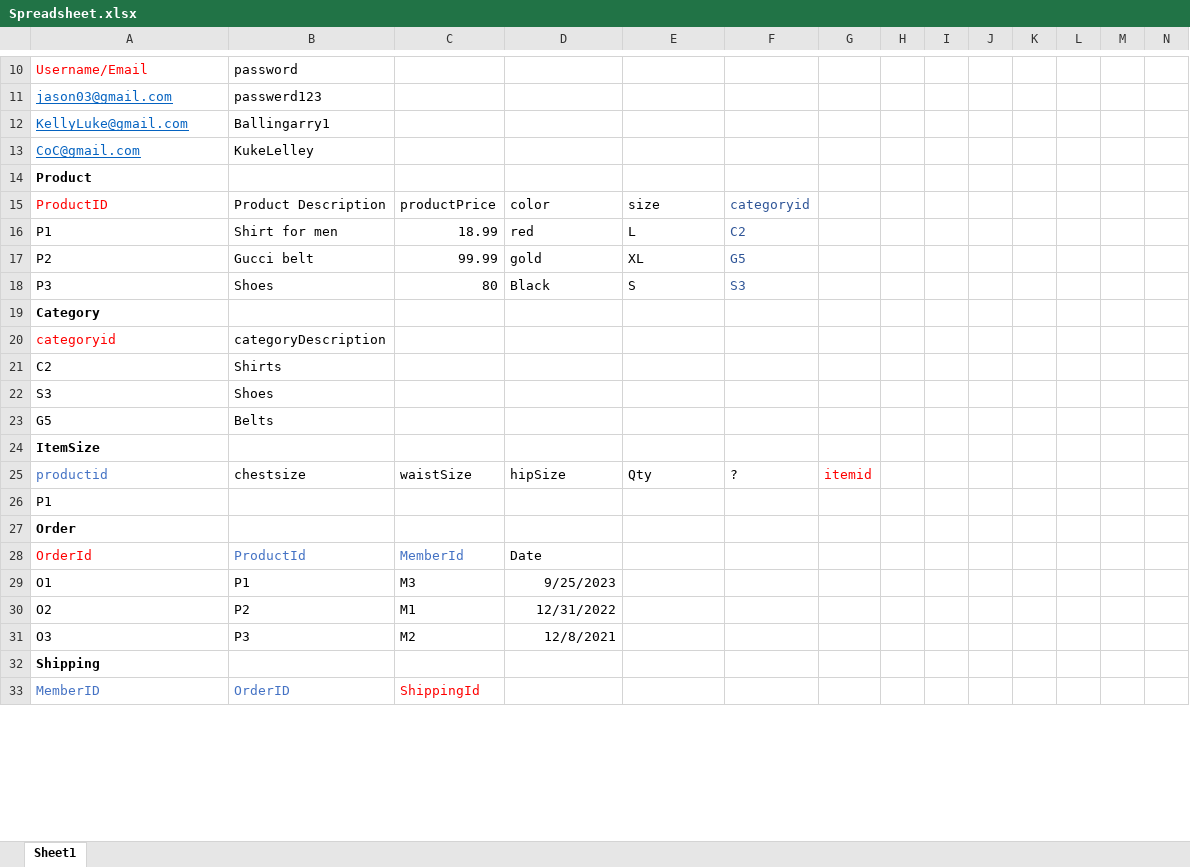
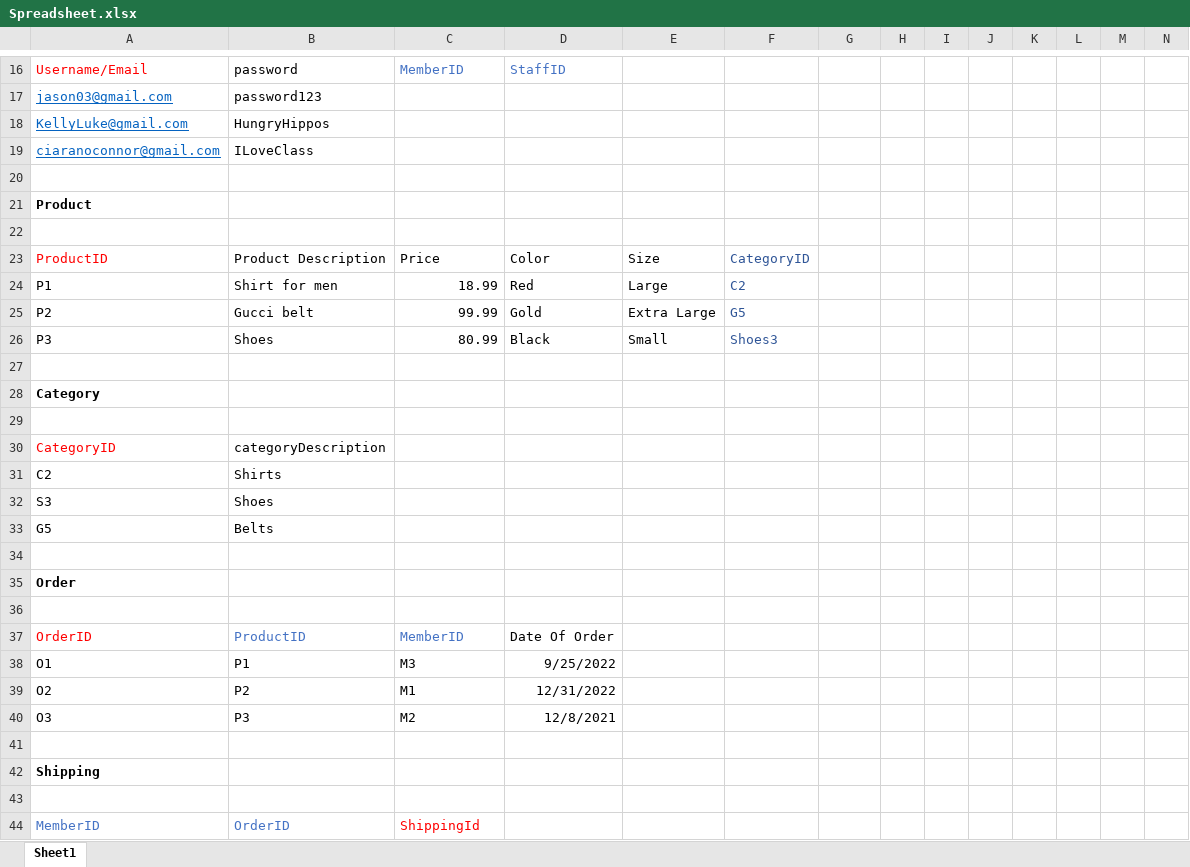
Before and after one commit to cjoc40/project1, an Excel workbook: Spreadsheet.xlsx, sheet Sheet1, drawn as a sheet; only a part is shown, gaps mark what is left out; values as stored, in another font and other column widths than the file's, no borders; table styles not drawn; removed rows and columns are numbered as before the commit, all else as after; rows hold the shown columns only; the diff covers the shown part only; the diff names each change by its address in the sheet, - before the commit and + after, or states it on an @@ line.

```diff
--- a/Spreadsheet.xlsx (sheet Sheet1)
+++ b/Spreadsheet.xlsx (sheet Sheet1)
-C16: (empty)
+C16: MemberID
-D16: (empty)
+D16: StaffID
-B17: passwerd123
+B17: password123
-B18: Ballingarry1
+B18: HungryHippos
+row 19: ciaranoconnor@gmail.com | ILoveClass
-row 20: CoC@gmail.com | KukeLelley
+row 20: (empty)
+row 22: (empty)
-C23: productPrice
+C23: Price
-D23: color
+D23: Color
-E23: size
+E23: Size
-F23: categoryid
+F23: CategoryID
-D24: red
+D24: Red
-E24: L
+E24: Large
-D25: gold
+D25: Gold
-E25: XL
+E25: Extra Large
-C26: 80
+C26: 80.99
-E26: S
+E26: Small
-F26: S3
+F26: Shoes3
+row 27: (empty)
+row 29: (empty)
-A30: categoryid
+A30: CategoryID
-A34: ItemSize
+A34: (empty)
-row 25: productid | chestsize | waistSize | hipSize | Qty | ? | itemid
-row 26: P1
-row 36: OrderId | ProductId | MemberId | Date
+row 36: (empty)
+row 37: OrderID | ProductID | MemberID | Date Of Order
-D38: 9/25/2023
+D38: 9/25/2022
+row 41: (empty)
+row 43: (empty)
```
Also changed, not shown: 11 added rows and 38 edited cells elsewhere in this sheet, 2 other files.
